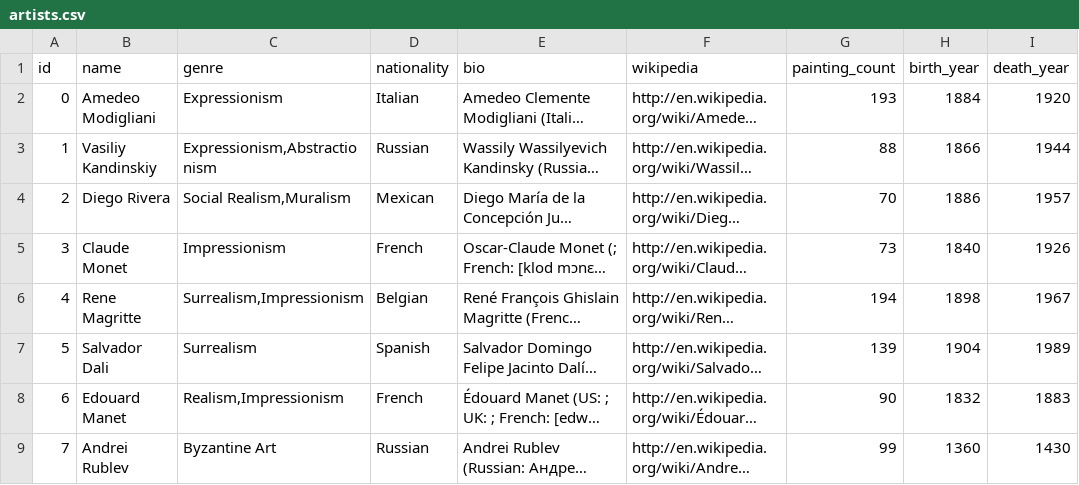
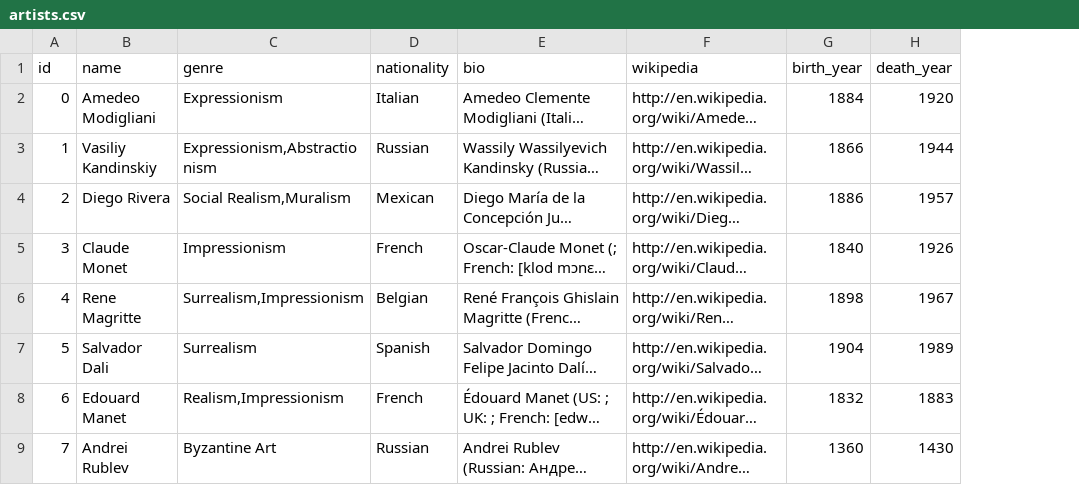
Before and after one commit to cdom27/art-api, a CSV file: src/db/seed/artists.csv, drawn as a sheet; only a part is shown; long unchanged cells end in …; the diff names each change by its address in the sheet, - before the commit and + after, or states it on an @@ line.

Commit message:
replace csv with new data structure

```diff
--- a/src/db/seed/artists.csv
+++ b/src/db/seed/artists.csv
-column G (painting_count), rows 2-9: 193 | 88 | 70 | 73 | 194 | 139 | 90 | 99
```
Also changed, not shown: src/db/seed/artworks.csv.
